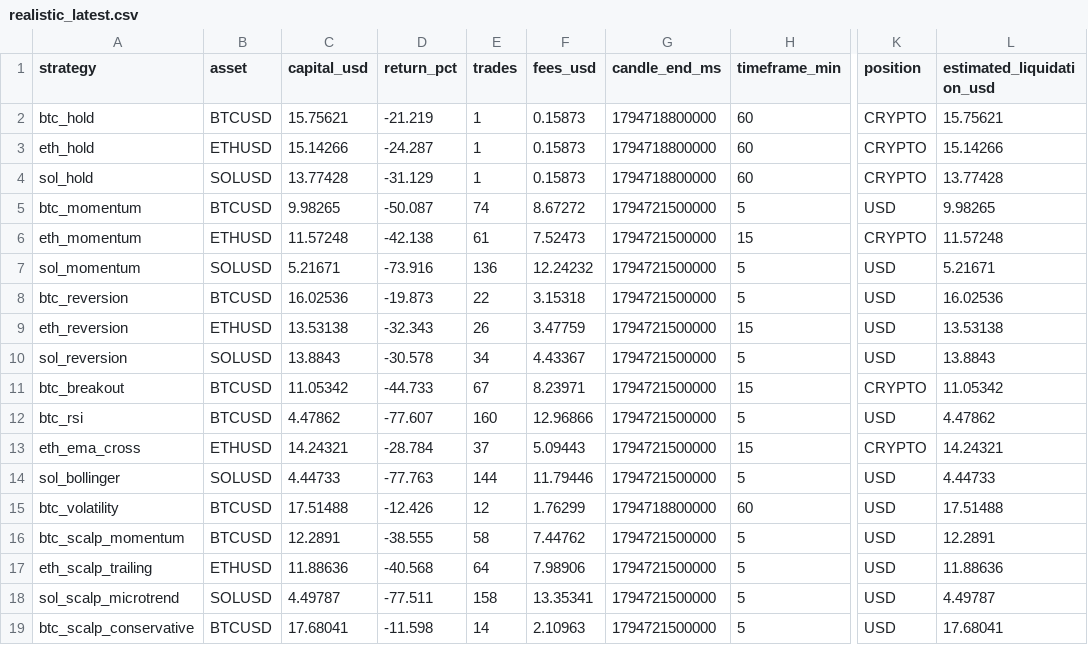
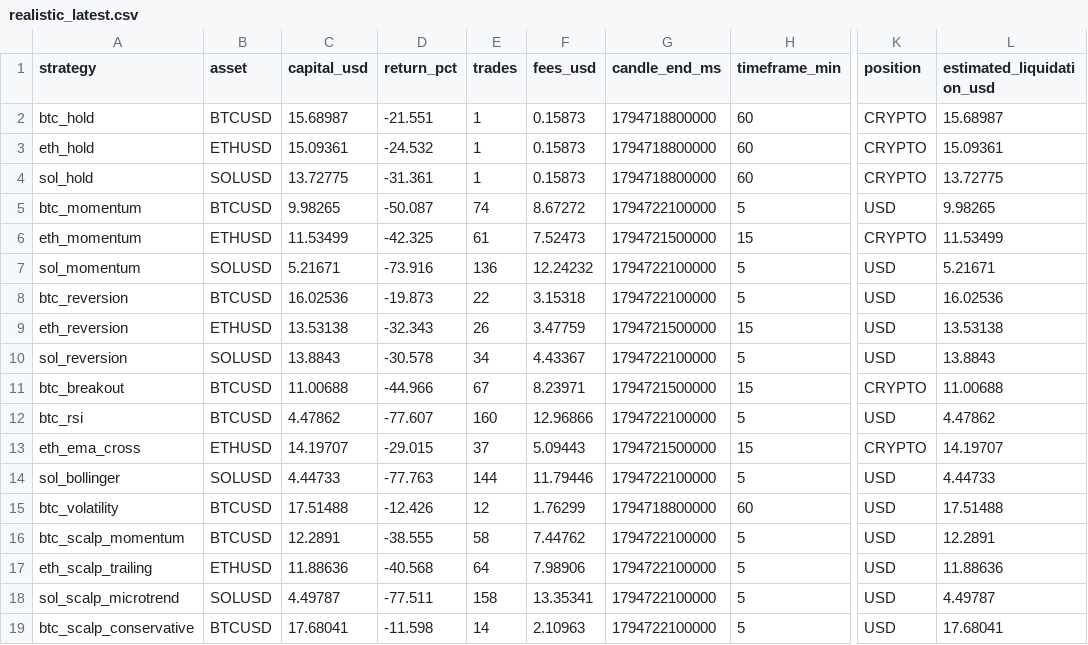
Before and after one commit to SeikoChillBot/AI-Trading, a CSV file: reports/realistic_latest.csv, drawn as a sheet; only a part is shown, gaps mark what is left out; the diff names each change by its address in the sheet, - before the commit and + after, or states it on an @@ line.

```diff
--- a/reports/realistic_latest.csv
+++ b/reports/realistic_latest.csv
-C2 (capital_usd): 15.75621
+C2 (capital_usd): 15.68987
-D2 (return_pct): -21.219
+D2 (return_pct): -21.551
-L2 (estimated_liquidation_usd): 15.75621
+L2 (estimated_liquidation_usd): 15.68987
-C3 (capital_usd): 15.14266
+C3 (capital_usd): 15.09361
-D3 (return_pct): -24.287
+D3 (return_pct): -24.532
-L3 (estimated_liquidation_usd): 15.14266
+L3 (estimated_liquidation_usd): 15.09361
-C4 (capital_usd): 13.77428
+C4 (capital_usd): 13.72775
-D4 (return_pct): -31.129
+D4 (return_pct): -31.361
-L4 (estimated_liquidation_usd): 13.77428
+L4 (estimated_liquidation_usd): 13.72775
-G5 (candle_end_ms): 1794721500000
+G5 (candle_end_ms): 1794722100000
-C6 (capital_usd): 11.57248
+C6 (capital_usd): 11.53499
-D6 (return_pct): -42.138
+D6 (return_pct): -42.325
-L6 (estimated_liquidation_usd): 11.57248
+L6 (estimated_liquidation_usd): 11.53499
-G7:G8 (candle_end_ms): 1794721500000
+G7:G8 (candle_end_ms): 1794722100000
-G10 (candle_end_ms): 1794721500000
+G10 (candle_end_ms): 1794722100000
-C11 (capital_usd): 11.05342
+C11 (capital_usd): 11.00688
-D11 (return_pct): -44.733
+D11 (return_pct): -44.966
-L11 (estimated_liquidation_usd): 11.05342
+L11 (estimated_liquidation_usd): 11.00688
-G12 (candle_end_ms): 1794721500000
+G12 (candle_end_ms): 1794722100000
-C13 (capital_usd): 14.24321
+C13 (capital_usd): 14.19707
-D13 (return_pct): -28.784
+D13 (return_pct): -29.015
-L13 (estimated_liquidation_usd): 14.24321
+L13 (estimated_liquidation_usd): 14.19707
-G14 (candle_end_ms): 1794721500000
+G14 (candle_end_ms): 1794722100000
-G16:G19 (candle_end_ms): 1794721500000
+G16:G19 (candle_end_ms): 1794722100000
```
Also changed, not shown: reports/latest.csv, 15 other files.
